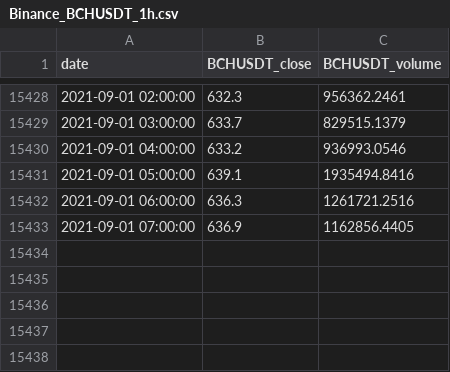
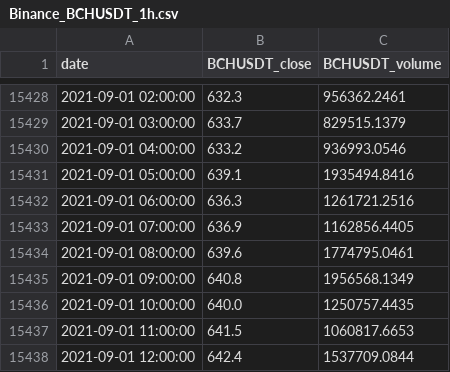
Before and after one commit to kamsec/crypto-bot, a CSV file: data/Binance_BCHUSDT_1h.csv, drawn as a sheet; only a part is shown, gaps mark what is left out; the diff names each change by its address in the sheet, - before the commit and + after, or states it on an @@ line.

```diff
--- a/data/Binance_BCHUSDT_1h.csv
+++ b/data/Binance_BCHUSDT_1h.csv
+row 15434: 2021-09-01 08:00:00 | 639.6 | 1774795.0461
+row 15435: 2021-09-01 09:00:00 | 640.8 | 1956568.1349
+row 15436: 2021-09-01 10:00:00 | 640.0 | 1250757.4435
+row 15437: 2021-09-01 11:00:00 | 641.5 | 1060817.6653
+row 15438: 2021-09-01 12:00:00 | 642.4 | 1537709.0844
```
Also changed, not shown: data/Binance_DASHUSDT_1h.csv, data/Binance_DOGEUSDT_1h.csv, 9 other files.
